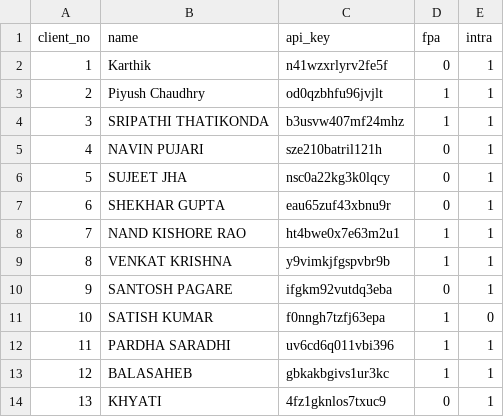
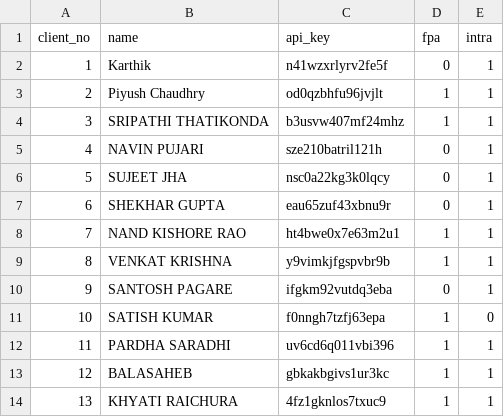
Before and after one commit to tryrt4ms/wave, a CSV file: users.csv, drawn as a sheet.

Commit message:
client_no,name,api_key,fpa,intra 1,Karthik,n41wzxrlyrv2fe5f,0,1 2,Piyush Chaudhry,od0qzbhfu96jvjlt,1,1 3,SRIPATHI THATIKONDA,b3usvw407mf24mhz,1,1 4,NAVIN PUJARI,sze210batril121h,0,1 5,SUJEET JHA,nsc0a22kg3k0lqcy,0,1 6,SHEKHAR GUPTA,eau65zuf43xbnu9r,0,1 7,NAND KISHORE RAO,ht4bwe0x7e63m2u1,1,1 8,VENKAT KRISHNA,y9vimkjfgspvbr9b,1,1 9,SANTOSH PAGARE,ifgkm92vutdq3eba,0,1 10,SATISH KUMAR,f0nngh7tzfj63epa,1,0 11,PARDHA SARADHI,uv6cd6q011vbi396,1,1 12,BALASAHEB,gbkakbgivs1ur3kc,1,1 13,KHYATI RAICHURA,4fz1gknlos7txuc9,1,1

```diff
--- a/users.csv
+++ b/users.csv
@@ -13,2 +13,2 @@ client_no,name,api_key,fpa,intra
 12,BALASAHEB,gbkakbgivs1ur3kc,1,1
-13,KHYATI,4fz1gknlos7txuc9,0,1
+13,KHYATI RAICHURA,4fz1gknlos7txuc9,1,1
```
